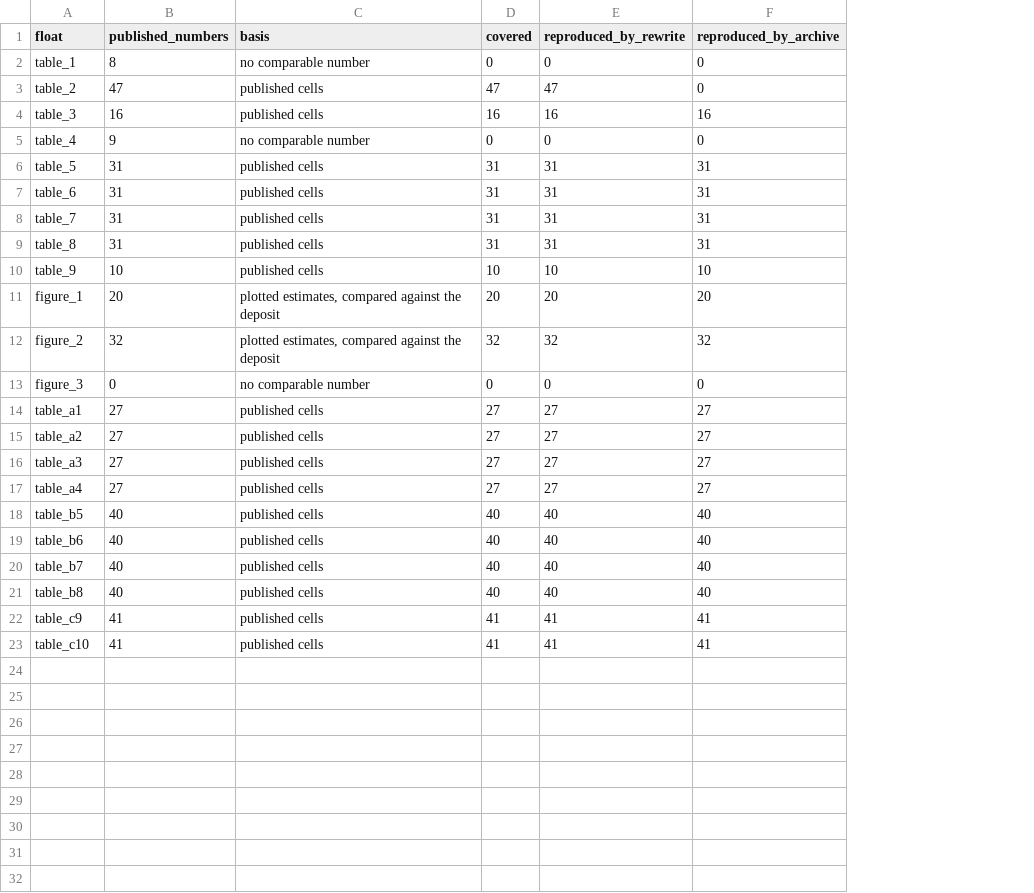
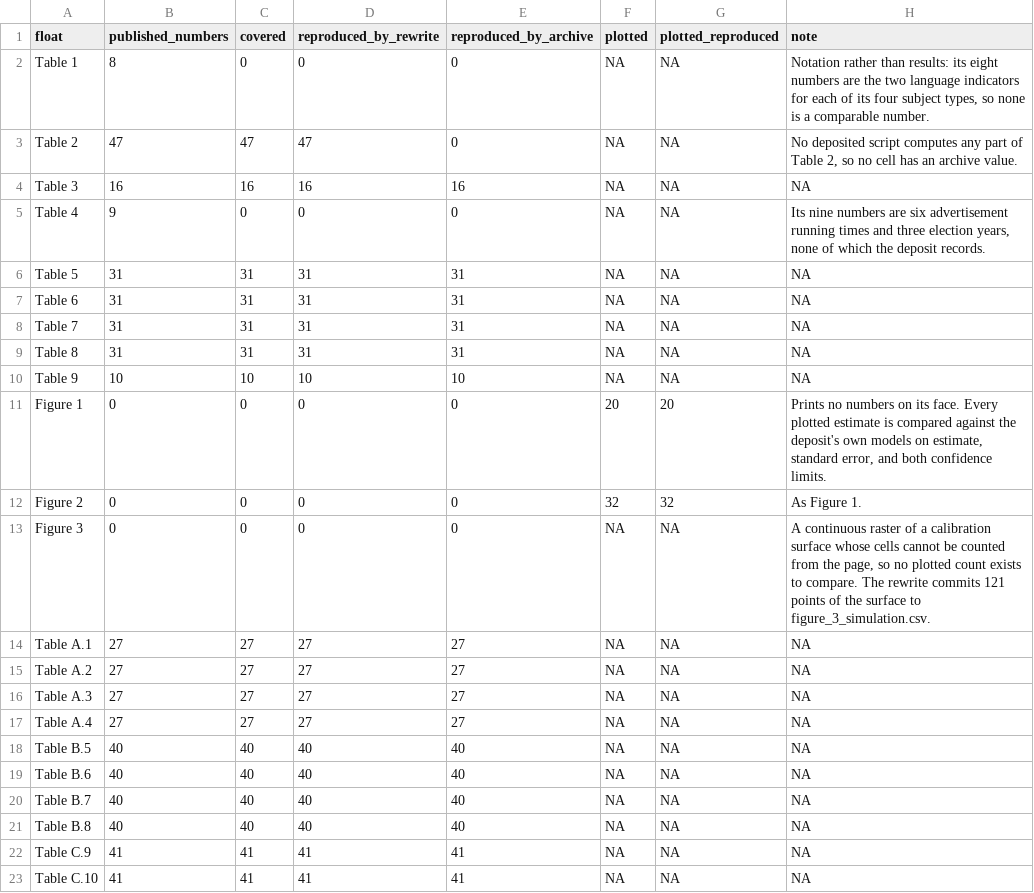
Before and after one commit to active-maintenance-aec/flores_coppock_2018, a CSV file: ground_truth/float_coverage.csv, drawn as a sheet; removed rows and columns are numbered as before the commit, all else as after; the diff names each change by its address in the sheet, - before the commit and + after, or states it on an @@ line.

```diff
--- a/ground_truth/float_coverage.csv
+++ b/ground_truth/float_coverage.csv
-column C (basis), rows 2-10: no comparable number | published cells | published cells | no comparable number | published cells | published cells | published cells | published cells | published cells; rows 13-23: no comparable number | published cells | published cells | published cells | published cells | published cells | published cells | published cells | published cells | published cells | published cells
+column F (plotted), rows 2-10: all NA; rows 13-23: all NA
+column G (plotted_reproduced), rows 2-10: all NA; rows 13-23: all NA
+column H (note), rows 2-10: Notation rather than results: its eight numbers are the two language indicators for each of its four subject types, so none is a comparable number. | No deposited script computes any part of Table 2, so no cell has an archive value. | NA | Its nine numbers are six advertisement running times and three election years, none of which the deposit records. | NA | NA | NA | NA | NA; rows 13-23: A continuous raster of a calibration surface whose cells cannot be counted from the page, so no plotted count exists to compare. The rewrite commits 121 points of the surface to figure_3_simulation.csv. | NA | NA | NA | NA | NA | NA | NA | NA | NA | NA
-A2 (float): table_1
+A2 (float): Table 1
-A3 (float): table_2
+A3 (float): Table 2
-A4 (float): table_3
+A4 (float): Table 3
-A5 (float): table_4
+A5 (float): Table 4
-A6 (float): table_5
+A6 (float): Table 5
-A7 (float): table_6
+A7 (float): Table 6
-A8 (float): table_7
+A8 (float): Table 7
-A9 (float): table_8
+A9 (float): Table 8
-A10 (float): table_9
+A10 (float): Table 9
-row 11: figure_1 | 20 | plotted estimates, compared against the deposit | 20 | 20 | 20
-row 12: figure_2 | 32 | plotted estimates, compared against the deposit | 32 | 32 | 32
+row 11: Figure 1 | 0 | 0 | 0 | 0 | 20 | 20 | Prints no numbers on its face. Every plotted estimate is compared against the deposit's own models on estimate, standard error, and both confidence limits.
+row 12: Figure 2 | 0 | 0 | 0 | 0 | 32 | 32 | As Figure 1.
-A13 (float): figure_3
+A13 (float): Figure 3
-A14 (float): table_a1
+A14 (float): Table A.1
-A15 (float): table_a2
+A15 (float): Table A.2
-A16 (float): table_a3
+A16 (float): Table A.3
-A17 (float): table_a4
+A17 (float): Table A.4
-A18 (float): table_b5
+A18 (float): Table B.5
-A19 (float): table_b6
+A19 (float): Table B.6
-A20 (float): table_b7
+A20 (float): Table B.7
-A21 (float): table_b8
+A21 (float): Table B.8
-A22 (float): table_c9
+A22 (float): Table C.9
-A23 (float): table_c10
+A23 (float): Table C.10
```
Also changed, not shown: errata_entries.csv, ground_truth/published_claims.csv, 12 other files.
